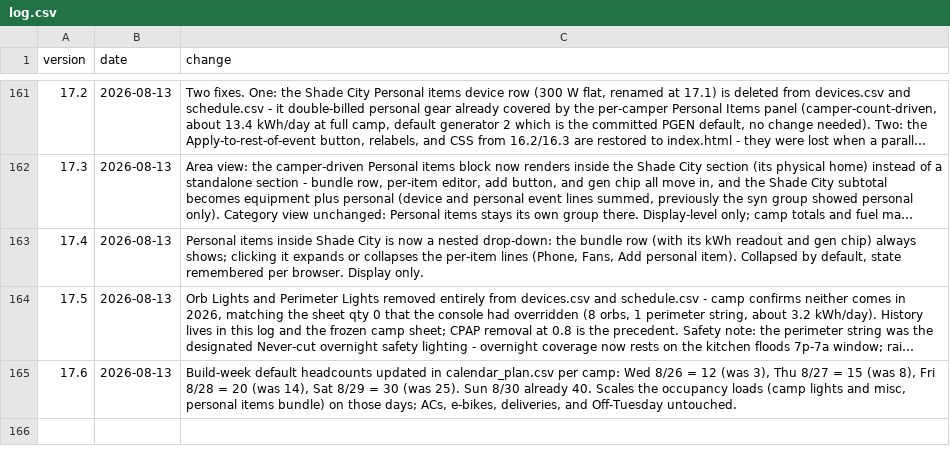
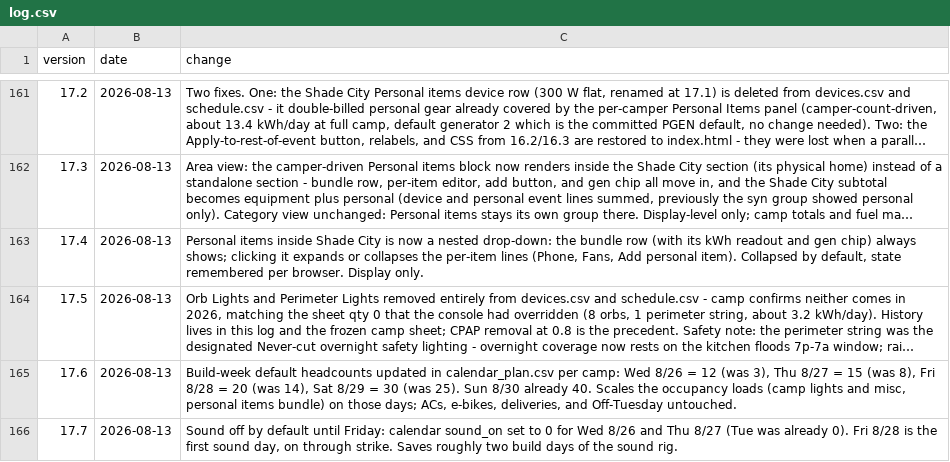
Before and after one commit to asadgo/power-the-cave-2026, a CSV file: data/log.csv, drawn as a sheet; only a part is shown, gaps mark what is left out; long unchanged cells end in …; the diff names each change by its address in the sheet, - before the commit and + after, or states it on an @@ line.

```diff
--- a/data/log.csv
+++ b/data/log.csv
+row 166: 17.7 | 2026-08-13 | Sound off by default until Friday: calendar sound_on set to 0 for Wed 8/26 and Thu 8/27 (Tue was already 0). Fri 8/28 is the first sound day, on through strike. Saves roughly two build days of the sound rig.
```
Also changed, not shown: data/calendar_plan.csv.
